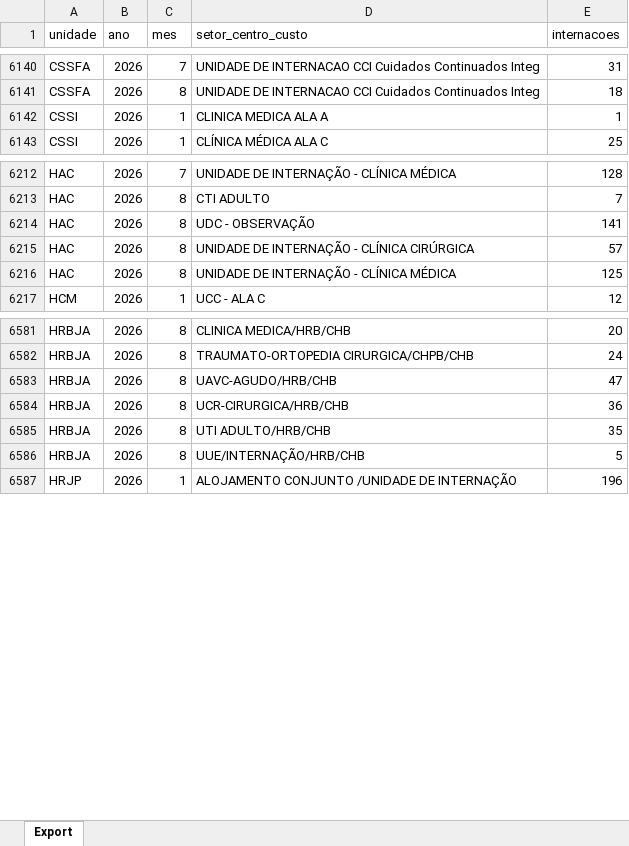
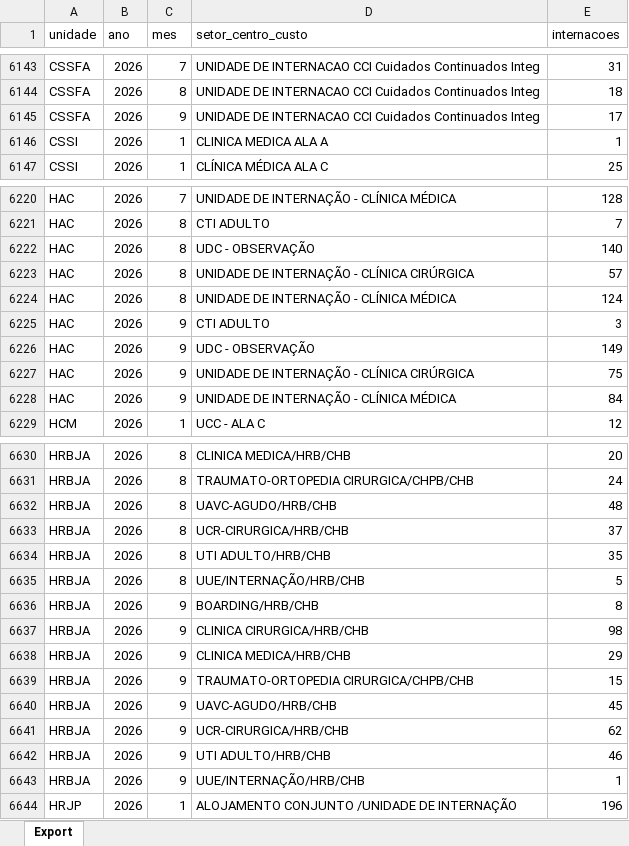
Before and after one commit to transparencia-mg/fhemig_internacoes-hospitalares, an Excel workbook: upload/internacoes.xlsx, sheet Export, drawn as a sheet; only a part is shown, gaps mark what is left out; values as stored, in another font and other column widths than the file's, no borders; addresses are those after the commit; the diff covers the shown part only; the diff names each change by its address in the sheet, - before the commit and + after, or states it on an @@ line.

```diff
--- a/upload/internacoes.xlsx (sheet Export)
+++ b/upload/internacoes.xlsx (sheet Export)
+row 6145: CSSFA | 2026 | 9 | UNIDADE DE INTERNACAO CCI Cuidados Continuados Integ | 17
-E6222 (internacoes): 141
+E6222 (internacoes): 140
-E6224 (internacoes): 125
+E6224 (internacoes): 124
+row 6225: HAC | 2026 | 9 | CTI ADULTO | 3
+row 6226: HAC | 2026 | 9 | UDC - OBSERVAÇÃO | 149
+row 6227: HAC | 2026 | 9 | UNIDADE DE INTERNAÇÃO - CLÍNICA CIRÚRGICA | 75
+row 6228: HAC | 2026 | 9 | UNIDADE DE INTERNAÇÃO - CLÍNICA MÉDICA | 84
-E6632 (internacoes): 47
+E6632 (internacoes): 48
-E6633 (internacoes): 36
+E6633 (internacoes): 37
+row 6636: HRBJA | 2026 | 9 | BOARDING/HRB/CHB | 8
+row 6637: HRBJA | 2026 | 9 | CLINICA CIRURGICA/HRB/CHB | 98
+row 6638: HRBJA | 2026 | 9 | CLINICA MEDICA/HRB/CHB | 29
+row 6639: HRBJA | 2026 | 9 | TRAUMATO-ORTOPEDIA CIRURGICA/CHPB/CHB | 15
+row 6640: HRBJA | 2026 | 9 | UAVC-AGUDO/HRB/CHB | 45
+row 6641: HRBJA | 2026 | 9 | UCR-CIRURGICA/HRB/CHB | 62
+row 6642: HRBJA | 2026 | 9 | UTI ADULTO/HRB/CHB | 46
+row 6643: HRBJA | 2026 | 9 | UUE/INTERNAÇÃO/HRB/CHB | 1
```
Also changed, not shown: 69 added rows and 11 edited cells elsewhere in this sheet.
